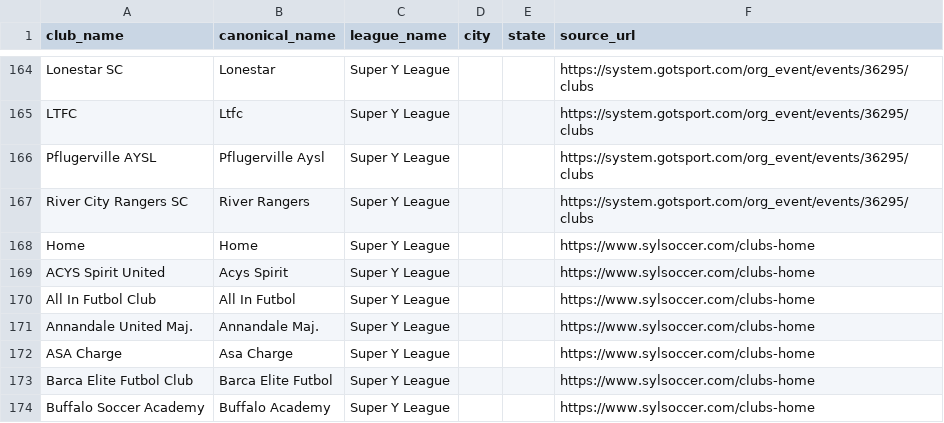
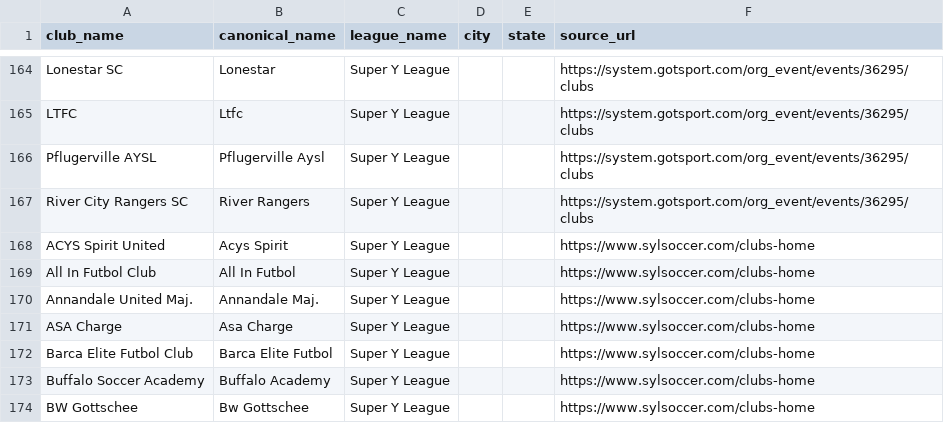
Before and after one commit to hlbiv/upshift-club-aggregator, a CSV file: scraper/output/leagues/super-y-league.csv, drawn as a sheet; only a part is shown, gaps mark what is left out; the shorter side is filled out with more unchanged rows; the diff names each change by its address in the sheet, - before the commit and + after, or states it on an @@ line.

```diff
--- a/scraper/output/leagues/super-y-league.csv
+++ b/scraper/output/leagues/super-y-league.csv
-row 168: Home | Home | Super Y League |  |  | https://www.sylsoccer.com/clubs-home
```
Also changed, not shown: scraper/data/leagues_master.csv, scraper/output/leagues/ecnl-regional-league-girls.csv, 7 other files.
